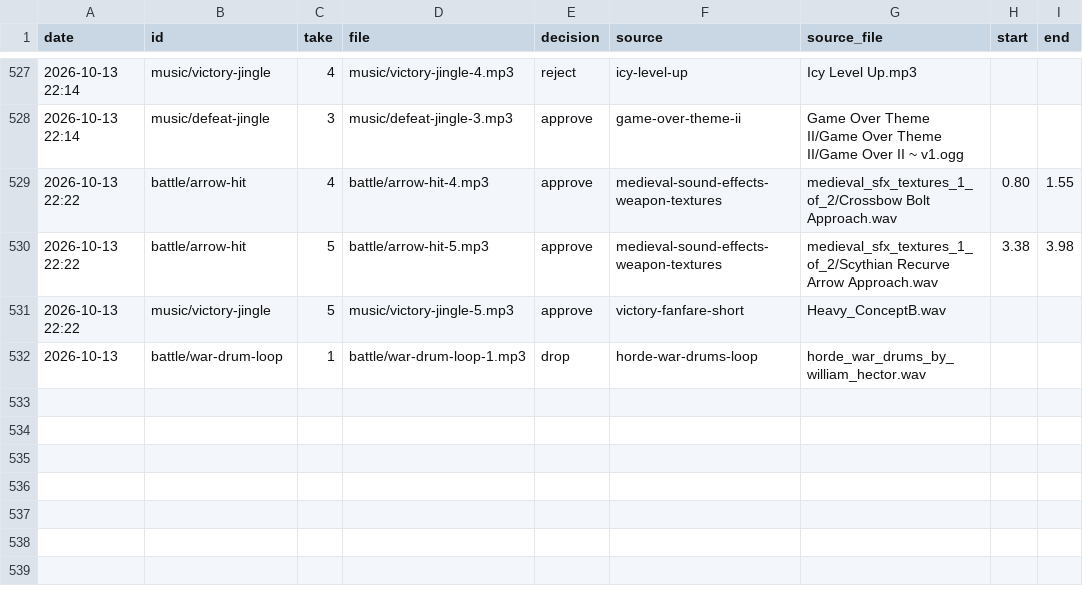
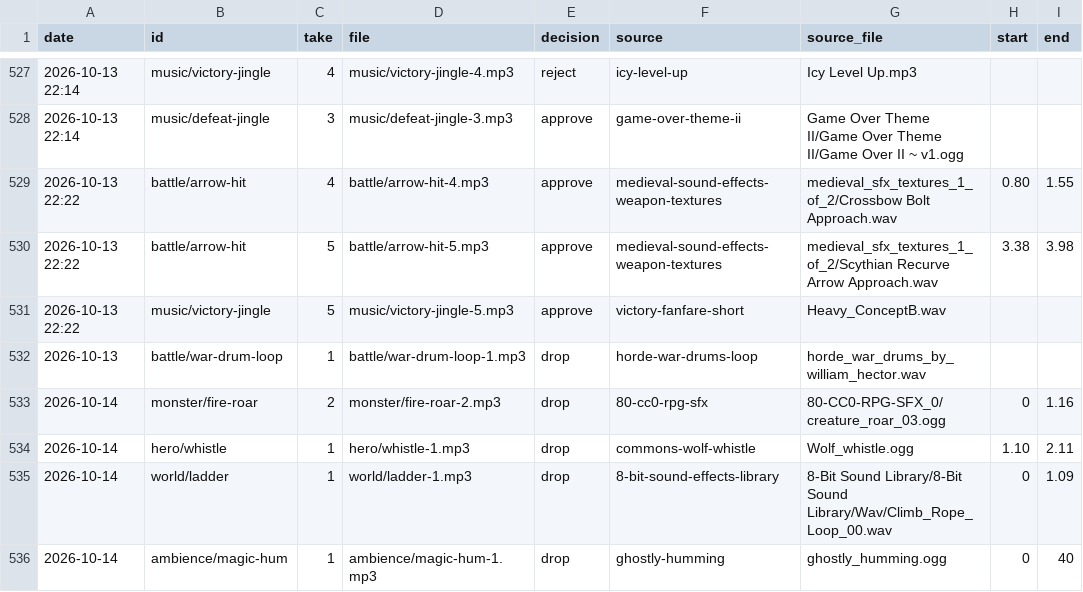
Before and after one commit to bodangren/advantage-forge, a TSV file: audio/review.tsv, drawn as a sheet; only a part is shown, gaps mark what is left out.

```diff
--- a/audio/review.tsv
+++ b/audio/review.tsv
@@ -532 +532,5 @@ date	id	take	file	decision	source	source_file	start	end
 2026-10-13	battle/war-drum-loop	1	battle/war-drum-loop-1.mp3	drop	horde-war-drums-loop	horde_war_drums_by_william_hector.wav		
+2026-10-14	monster/fire-roar	2	monster/fire-roar-2.mp3	drop	80-cc0-rpg-sfx	80-CC0-RPG-SFX_0/creature_roar_03.ogg	0	1.16
+2026-10-14	hero/whistle	1	hero/whistle-1.mp3	drop	commons-wolf-whistle	Wolf_whistle.ogg	1.10	2.11
+2026-10-14	world/ladder	1	world/ladder-1.mp3	drop	8-bit-sound-effects-library	8-Bit Sound Library/8-Bit Sound Library/Wav/Climb_Rope_Loop_00.wav	0	1.09
+2026-10-14	ambience/magic-hum	1	ambience/magic-hum-1.mp3	drop	ghostly-humming	ghostly_humming.ogg	0	40
```
Also changed, not shown: audio/manifest/ambience.tsv, audio/manifest/battle.tsv, 27 other files.
